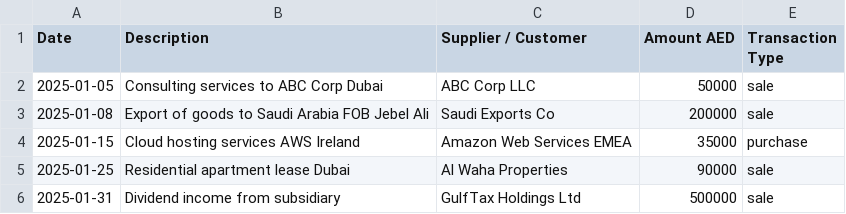
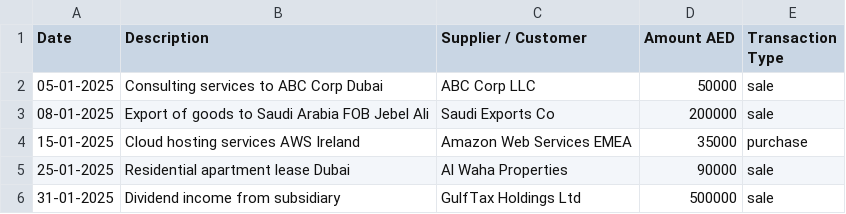
Before and after one commit to MANASAPADAVALA143/uaetax, a CSV file: test_5rows.csv, drawn as a sheet.

```diff
--- a/test_5rows.csv
+++ b/test_5rows.csv
@@ -1,6 +1,6 @@
 Date,Description,Supplier / Customer,Amount AED,Transaction Type
-2025-01-05,Consulting services to ABC Corp Dubai,ABC Corp LLC,50000,sale
-2025-01-08,Export of goods to Saudi Arabia FOB Jebel Ali,Saudi Exports Co,200000,sale
-2025-01-15,Cloud hosting services AWS Ireland,Amazon Web Services EMEA,35000,purchase
-2025-01-25,Residential apartment lease Dubai,Al Waha Properties,90000,sale
-2025-01-31,Dividend income from subsidiary,GulfTax Holdings Ltd,500000,sale
+05-01-2025,Consulting services to ABC Corp Dubai,ABC Corp LLC,50000,sale
+08-01-2025,Export of goods to Saudi Arabia FOB Jebel Ali,Saudi Exports Co,200000,sale
+15-01-2025,Cloud hosting services AWS Ireland,Amazon Web Services EMEA,35000,purchase
+25-01-2025,Residential apartment lease Dubai,Al Waha Properties,90000,sale
+31-01-2025,Dividend income from subsidiary,GulfTax Holdings Ltd,500000,sale
```
Also changed, not shown: 19 other files.
